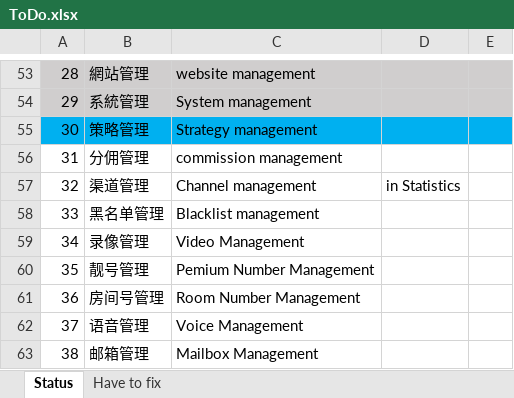
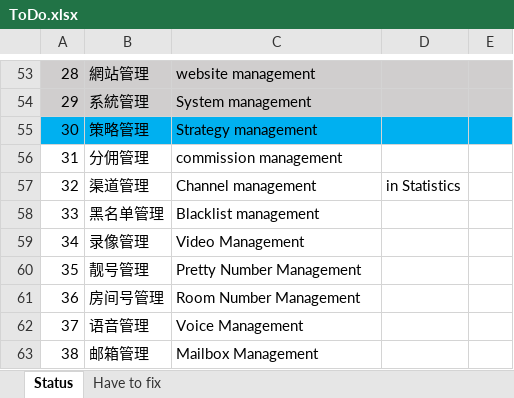
Before and after one commit to ArrowTech0515/ZCool-live-broadcast-systemdev-, an Excel workbook: 1.docs/ToDo.xlsx, sheet Status, drawn as a sheet; only a part is shown, gaps mark what is left out; values as stored, in another font and other column widths than the file's, no borders; the diff names each change by its address in the sheet, - before the commit and + after, or states it on an @@ line.

```diff
--- a/1.docs/ToDo.xlsx (sheet Status)
+++ b/1.docs/ToDo.xlsx (sheet Status)
-C60: Pemium Number Management
+C60: Pretty Number Management
```
Also changed, not shown: 8 other files.
